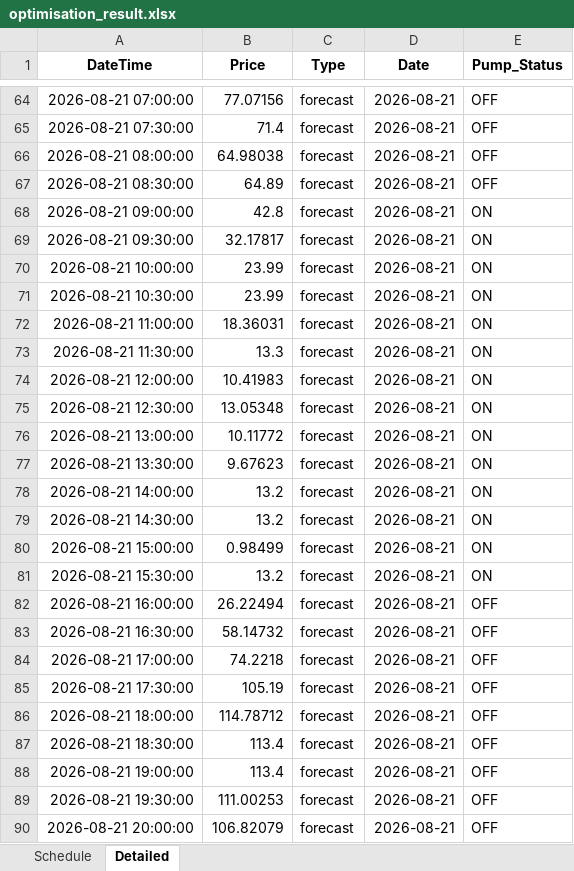
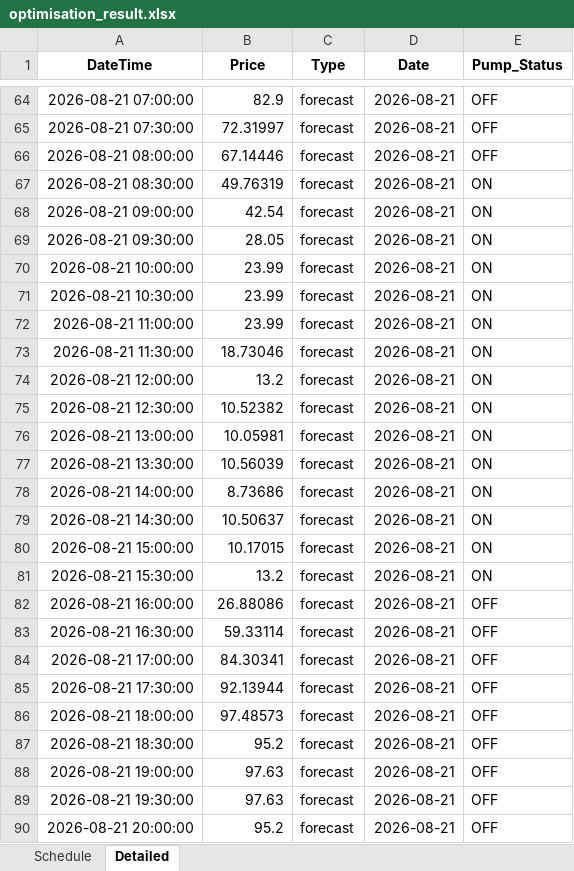
Before and after one commit to bwyLLAP/pump-optimisation-for-SHW, an Excel workbook: data/latest/optimisation_result.xlsx, sheet Detailed, drawn as a sheet; only a part is shown, gaps mark what is left out; values as stored, in another font and other column widths than the file's, no borders; the diff covers the shown part only; the diff names each change by its address in the sheet, - before the commit and + after, or states it on an @@ line.

```diff
--- a/data/latest/optimisation_result.xlsx (sheet Detailed)
+++ b/data/latest/optimisation_result.xlsx (sheet Detailed)
-B64 (Price): 77.07156
+B64 (Price): 82.9
-B65 (Price): 71.4
+B65 (Price): 72.31997
-B66 (Price): 64.98038
+B66 (Price): 67.14446
-B67 (Price): 64.89
+B67 (Price): 49.76319
-E67 (Pump_Status): OFF
+E67 (Pump_Status): ON
-B68 (Price): 42.8
+B68 (Price): 42.54
-B69 (Price): 32.17817
+B69 (Price): 28.05
-B72 (Price): 18.36031
+B72 (Price): 23.99
-B73 (Price): 13.3
+B73 (Price): 18.73046
-B74 (Price): 10.41983
+B74 (Price): 13.2
-B75 (Price): 13.05348
+B75 (Price): 10.52382
-B76 (Price): 10.11772
+B76 (Price): 10.05981
-B77 (Price): 9.67623
+B77 (Price): 10.56039
-B78 (Price): 13.2
+B78 (Price): 8.73686
-B79 (Price): 13.2
+B79 (Price): 10.50637
-B80 (Price): 0.98499
+B80 (Price): 10.17015
-B82 (Price): 26.22494
+B82 (Price): 26.88086
-B83 (Price): 58.14732
+B83 (Price): 59.33114
-B84 (Price): 74.2218
+B84 (Price): 84.30341
-B85 (Price): 105.19
+B85 (Price): 92.13944
-B86 (Price): 114.78712
+B86 (Price): 97.48573
-B87 (Price): 113.4
+B87 (Price): 95.2
-B88 (Price): 113.4
+B88 (Price): 97.63
-B89 (Price): 111.00253
+B89 (Price): 97.63
-B90 (Price): 106.82079
+B90 (Price): 95.2
```
Also changed, not shown: 47 edited cells elsewhere in this sheet, sheet Schedule, 3 other files.
